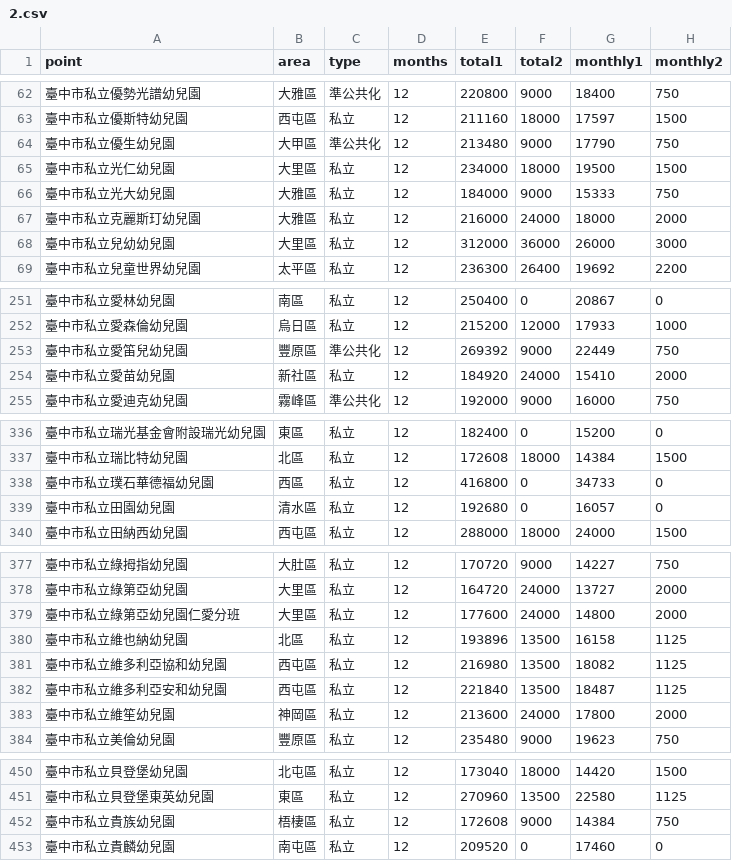
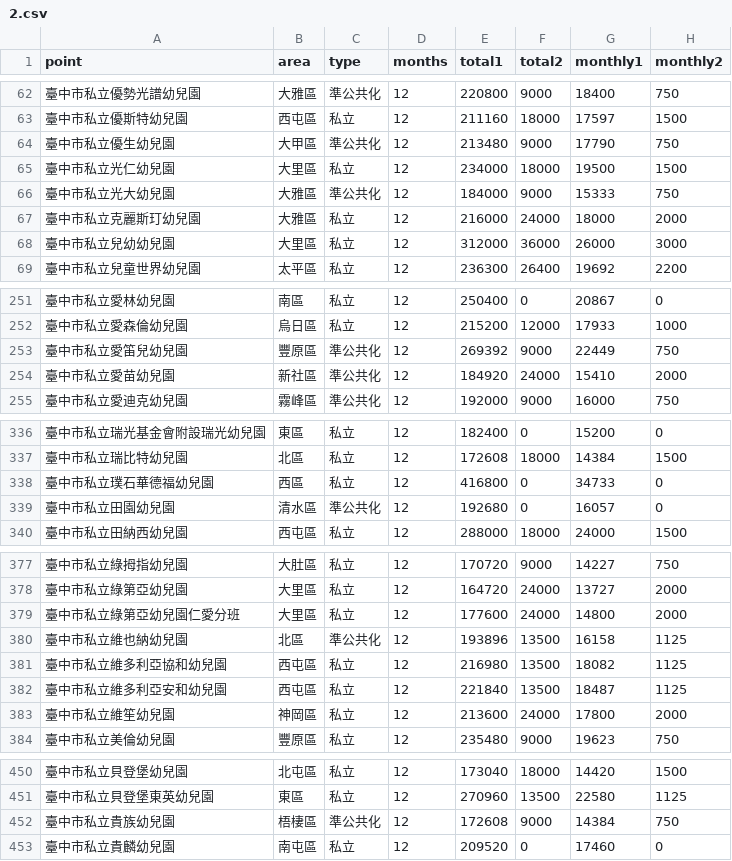
Before and after one commit to kiang/ap.ece.moe.edu.tw, a CSV file: data/summary1/臺中市/2.csv, drawn as a sheet; only a part is shown, gaps mark what is left out.

```diff
--- a/data/summary1/臺中市/2.csv
+++ b/data/summary1/臺中市/2.csv
@@ -65,3 +65,3 @@ point,area,type,months,total1,total2,monthly1,monthly2
 臺中市私立光仁幼兒園,大里區,私立,12,234000,18000,19500,1500
-臺中市私立光大幼兒園,大雅區,私立,12,184000,9000,15333,750
+臺中市私立光大幼兒園,大雅區,準公共化,12,184000,9000,15333,750
 臺中市私立克麗斯玎幼兒園,大雅區,私立,12,216000,24000,18000,2000
@@ -253,3 +253,3 @@ point,area,type,months,total1,total2,monthly1,monthly2
 臺中市私立愛笛兒幼兒園,豐原區,準公共化,12,269392,9000,22449,750
-臺中市私立愛苗幼兒園,新社區,私立,12,184920,24000,15410,2000
+臺中市私立愛苗幼兒園,新社區,準公共化,12,184920,24000,15410,2000
 臺中市私立愛迪克幼兒園,霧峰區,準公共化,12,192000,9000,16000,750
@@ -338,3 +338,3 @@ point,area,type,months,total1,total2,monthly1,monthly2
 臺中市私立璞石華德福幼兒園,西區,私立,12,416800,0,34733,0
-臺中市私立田園幼兒園,清水區,私立,12,192680,0,16057,0
+臺中市私立田園幼兒園,清水區,準公共化,12,192680,0,16057,0
 臺中市私立田納西幼兒園,西屯區,私立,12,288000,18000,24000,1500
@@ -379,3 +379,3 @@ point,area,type,months,total1,total2,monthly1,monthly2
 臺中市私立綠第亞幼兒園仁愛分班,大里區,私立,12,177600,24000,14800,2000
-臺中市私立維也納幼兒園,北區,私立,12,193896,13500,16158,1125
+臺中市私立維也納幼兒園,北區,準公共化,12,193896,13500,16158,1125
 臺中市私立維多利亞協和幼兒園,西屯區,私立,12,216980,13500,18082,1125
@@ -451,3 +451,3 @@ point,area,type,months,total1,total2,monthly1,monthly2
 臺中市私立貝登堡東英幼兒園,東區,私立,12,270960,13500,22580,1125
-臺中市私立貴族幼兒園,梧棲區,私立,12,172608,9000,14384,750
+臺中市私立貴族幼兒園,梧棲區,準公共化,12,172608,9000,14384,750
 臺中市私立貴麟幼兒園,南屯區,私立,12,209520,0,17460,0
```
Also changed, not shown: data/summary1/臺中市/3.csv, data/summary1/臺中市/4.csv, 11 other files.
